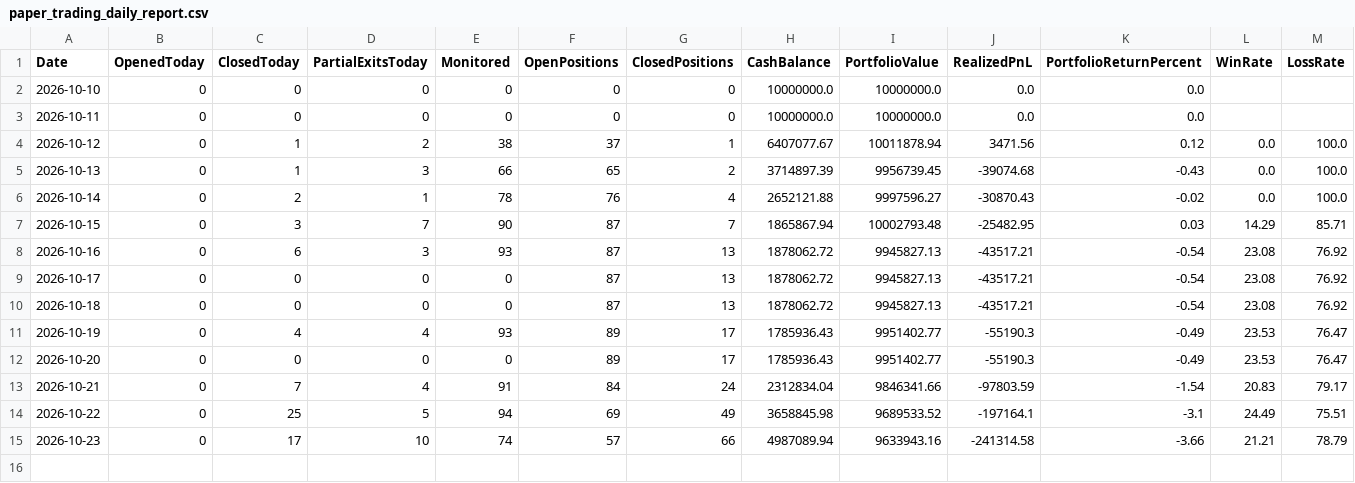
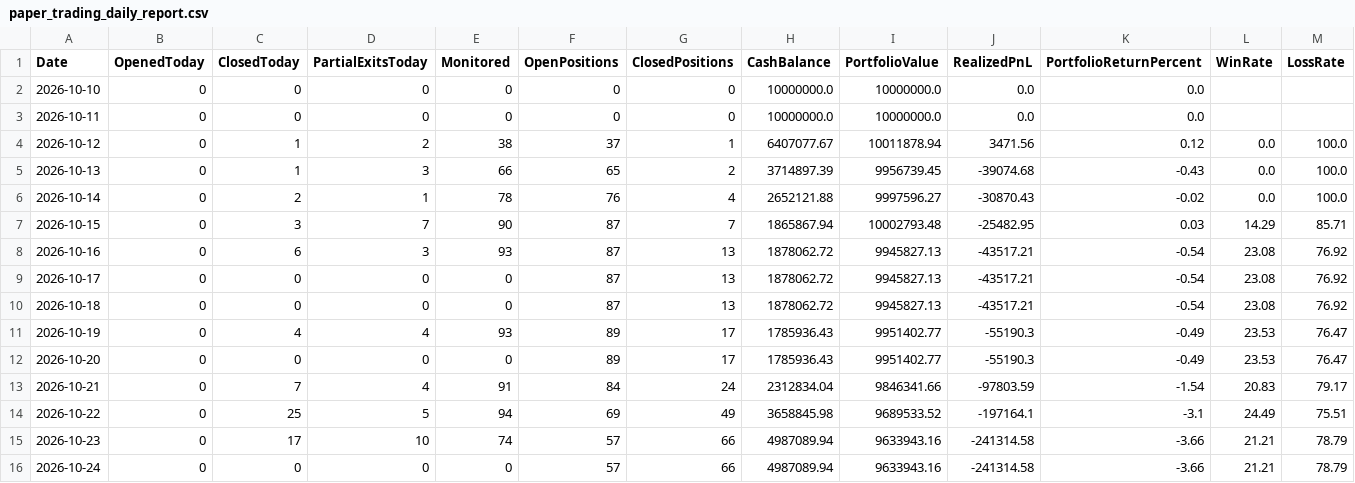
Before and after one commit to kkrsaini-engineer/PRO_TRADER, a CSV file: reports/paper_trading_daily_report.csv, drawn as a sheet; only a part is shown; rows hold the shown columns only; the diff names each change by its address in the sheet, - before the commit and + after, or states it on an @@ line.

```diff
--- a/reports/paper_trading_daily_report.csv
+++ b/reports/paper_trading_daily_report.csv
+row 16: 2026-10-24 | 0 | 0 | 0 | 0 | 57 | 66 | 4987089.94 | 9633943.16 | -241314.58 | -3.66 | 21.21 | 78.79
```
